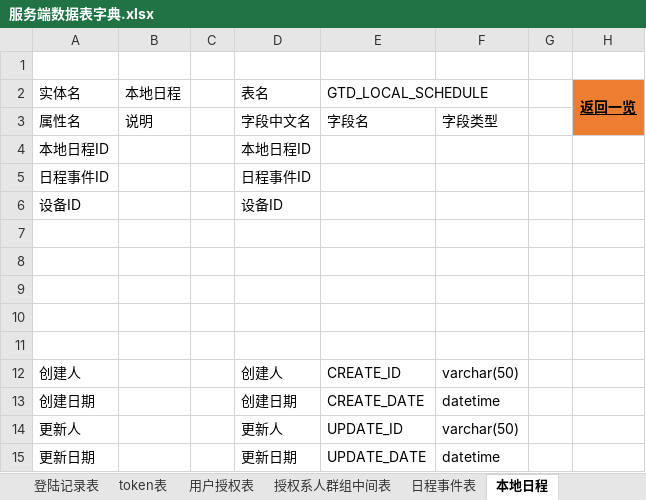
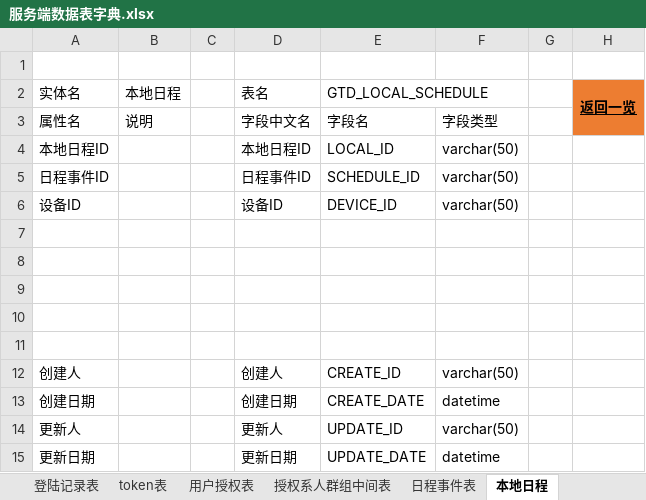
Before and after one commit to XJ-GTD/GTD2, an Excel workbook: A-开发相关文档素材/2.数据库表/服务端数据表字典.xlsx, sheet 本地日程, drawn as a sheet; values as stored, in another font and other column widths than the file's, no borders; the diff names each change by its address in the sheet, - before the commit and + after, or states it on an @@ line.

```diff
--- a/A-开发相关文档素材/2.数据库表/服务端数据表字典.xlsx (sheet 本地日程)
+++ b/A-开发相关文档素材/2.数据库表/服务端数据表字典.xlsx (sheet 本地日程)
-E4 (GTD_LOCAL_SCHEDULE): (empty)
+E4 (GTD_LOCAL_SCHEDULE): LOCAL_ID
-F4:F6: (empty)
+F4:F6: varchar(50)
-E5 (GTD_LOCAL_SCHEDULE): (empty)
+E5 (GTD_LOCAL_SCHEDULE): SCHEDULE_ID
-E6 (GTD_LOCAL_SCHEDULE): (empty)
+E6 (GTD_LOCAL_SCHEDULE): DEVICE_ID
```
Also changed, not shown: sheet 日程参与人表, sheet 日程事件表, A-开发相关文档素材/2.数据库表/客户端数据表字典.xlsx, A-开发相关文档素材/5.其他文档/公共配置数据/CODE值管理.xlsx.
